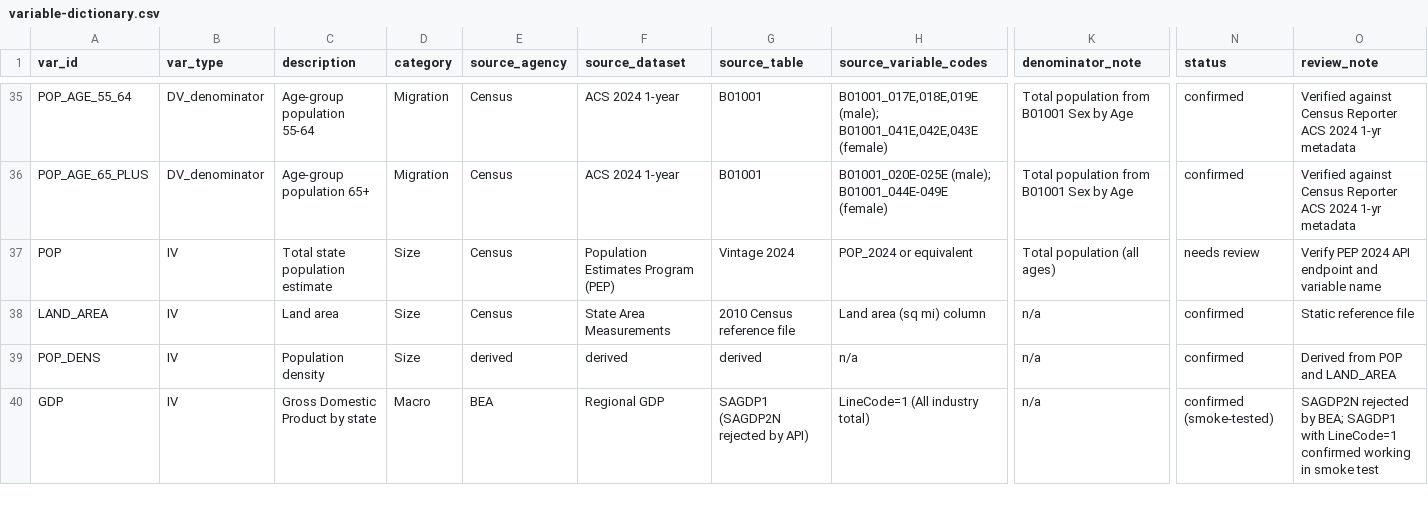
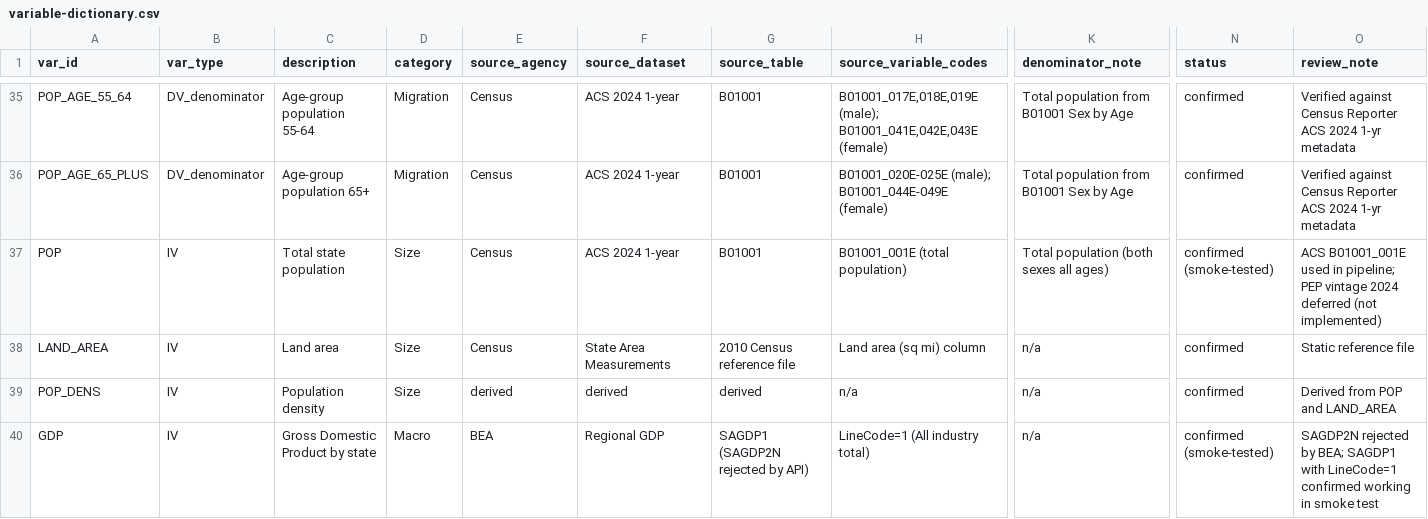
Before and after one commit to utahiroy/capstone, a CSV file: docs/variable-dictionary.csv, drawn as a sheet; only a part is shown, gaps mark what is left out; the diff names each change by its address in the sheet, - before the commit and + after, or states it on an @@ line.

```diff
--- a/docs/variable-dictionary.csv
+++ b/docs/variable-dictionary.csv
-C37 (description): Total state population estimate
+C37 (description): Total state population
-F37 (source_dataset): Population Estimates Program (PEP)
+F37 (source_dataset): ACS 2024 1-year
-G37 (source_table): Vintage 2024
+G37 (source_table): B01001
-H37 (source_variable_codes): POP_2024 or equivalent
+H37 (source_variable_codes): B01001_001E (total population)
-K37 (denominator_note): Total population (all ages)
+K37 (denominator_note): Total population (both sexes all ages)
-N37 (status): needs review
+N37 (status): confirmed (smoke-tested)
-O37 (review_note): Verify PEP 2024 API endpoint and variable name
+O37 (review_note): ACS B01001_001E used in pipeline; PEP vintage 2024 deferred (not implemented)
```
Also changed, not shown: 5 other files.
